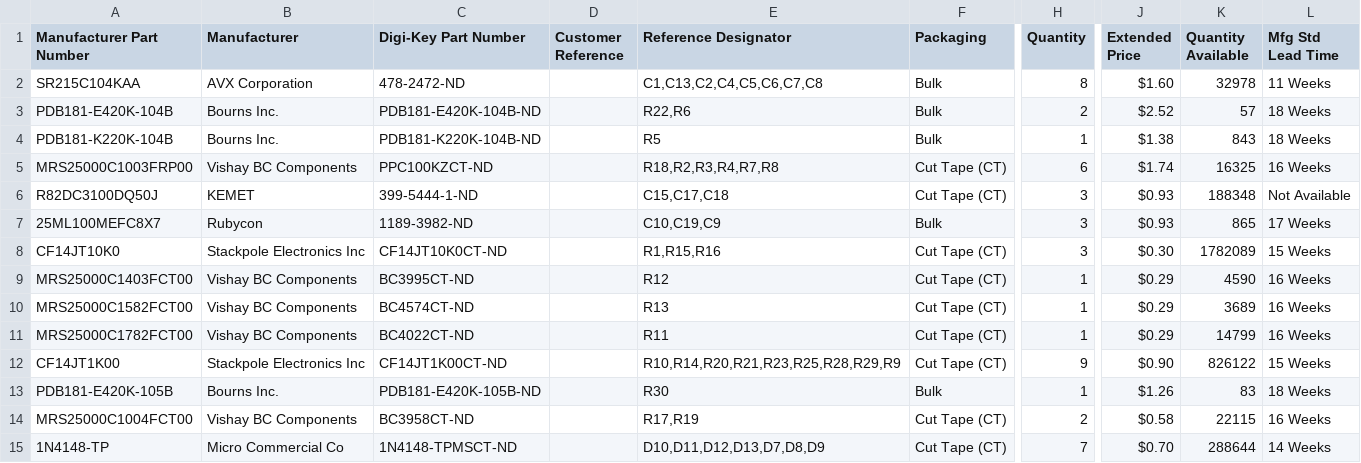
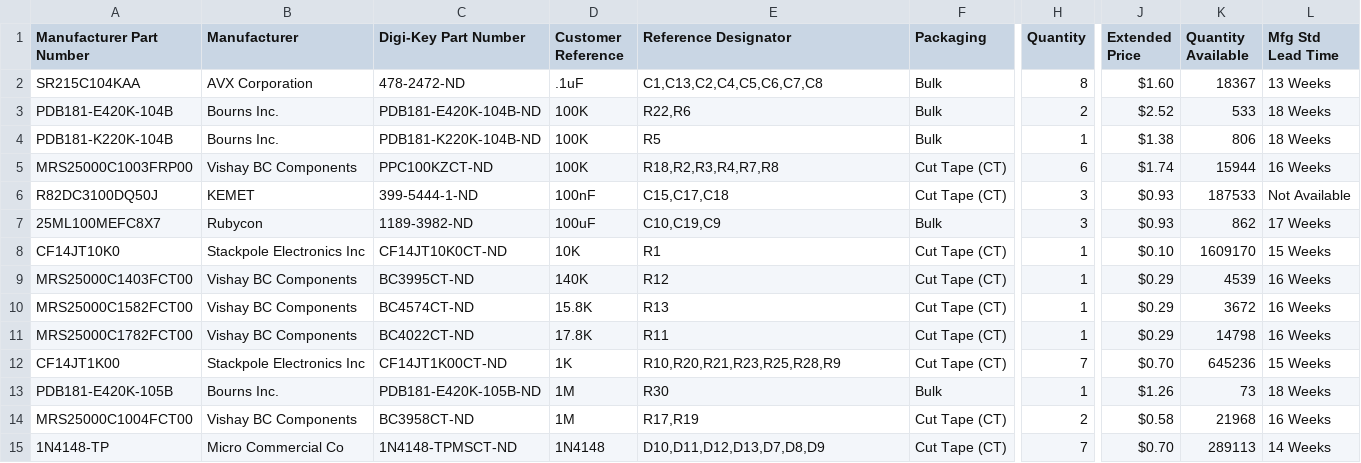
Before and after one commit to shannon-greenlight/EyeBall, a CSV file: Bom_eyeball.csv, drawn as a sheet; only a part is shown, gaps mark what is left out; the diff covers the shown part only; the diff names each change by its address in the sheet, - before the commit and + after, or states it on an @@ line.

Commit message:
Updated BOM

```diff
--- a/Bom_eyeball.csv
+++ b/Bom_eyeball.csv
-D2 (Customer Reference): (empty)
+D2 (Customer Reference): .1uF
-K2 (Quantity Available): 32978
+K2 (Quantity Available): 18367
-L2 (Mfg Std Lead Time): 11 Weeks
+L2 (Mfg Std Lead Time): 13 Weeks
-D3:D5 (Customer Reference): (empty)
+D3:D5 (Customer Reference): 100K
-K3 (Quantity Available): 57
+K3 (Quantity Available): 533
-K4 (Quantity Available): 843
+K4 (Quantity Available): 806
-K5 (Quantity Available): 16325
+K5 (Quantity Available): 15944
-D6 (Customer Reference): (empty)
+D6 (Customer Reference): 100nF
-K6 (Quantity Available): 188348
+K6 (Quantity Available): 187533
-D7 (Customer Reference): (empty)
+D7 (Customer Reference): 100uF
-K7 (Quantity Available): 865
+K7 (Quantity Available): 862
-D8 (Customer Reference): (empty)
+D8 (Customer Reference): 10K
-E8 (Reference Designator): R1,R15,R16
+E8 (Reference Designator): R1
-H8 (Quantity): 3
+H8 (Quantity): 1
-J8 (Extended Price): $0.30
+J8 (Extended Price): $0.10
-K8 (Quantity Available): 1782089
+K8 (Quantity Available): 1609170
-D9 (Customer Reference): (empty)
+D9 (Customer Reference): 140K
-K9 (Quantity Available): 4590
+K9 (Quantity Available): 4539
-D10 (Customer Reference): (empty)
+D10 (Customer Reference): 15.8K
-K10 (Quantity Available): 3689
+K10 (Quantity Available): 3672
-D11 (Customer Reference): (empty)
+D11 (Customer Reference): 17.8K
-K11 (Quantity Available): 14799
+K11 (Quantity Available): 14798
-D12 (Customer Reference): (empty)
+D12 (Customer Reference): 1K
-E12 (Reference Designator): R10,R14,R20,R21,R23,R25,R28,R29,R9
+E12 (Reference Designator): R10,R20,R21,R23,R25,R28,R9
-H12 (Quantity): 9
+H12 (Quantity): 7
-J12 (Extended Price): $0.90
+J12 (Extended Price): $0.70
-K12 (Quantity Available): 826122
+K12 (Quantity Available): 645236
-D13:D14 (Customer Reference): (empty)
+D13:D14 (Customer Reference): 1M
-K13 (Quantity Available): 83
+K13 (Quantity Available): 73
-K14 (Quantity Available): 22115
+K14 (Quantity Available): 21968
-D15 (Customer Reference): (empty)
+D15 (Customer Reference): 1N4148
-K15 (Quantity Available): 288644
+K15 (Quantity Available): 289113
```
Also changed, not shown: 66 edited cells elsewhere in this file.
